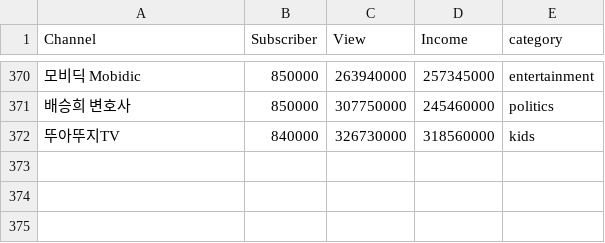
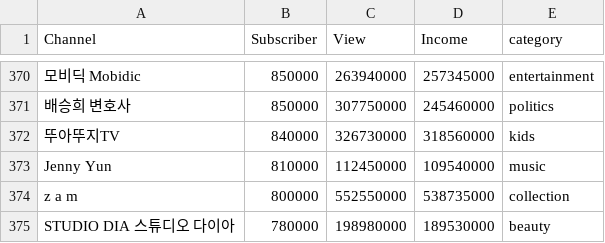
Before and after one commit to kmujm/NumericalAnalysis, a CSV file: dataset.csv, drawn as a sheet; only a part is shown, gaps mark what is left out; the diff names each change by its address in the sheet, - before the commit and + after, or states it on an @@ line.

Commit message:
Update dataset.csv

```diff
--- a/dataset.csv
+++ b/dataset.csv
+row 373: Jenny Yun | 810000 | 112450000 | 109540000 | music
+row 374: z a m | 800000 | 552550000 | 538735000 | collection
+row 375: STUDIO DIA 스튜디오 다이아 | 780000 | 198980000 | 189530000 | beauty
```
